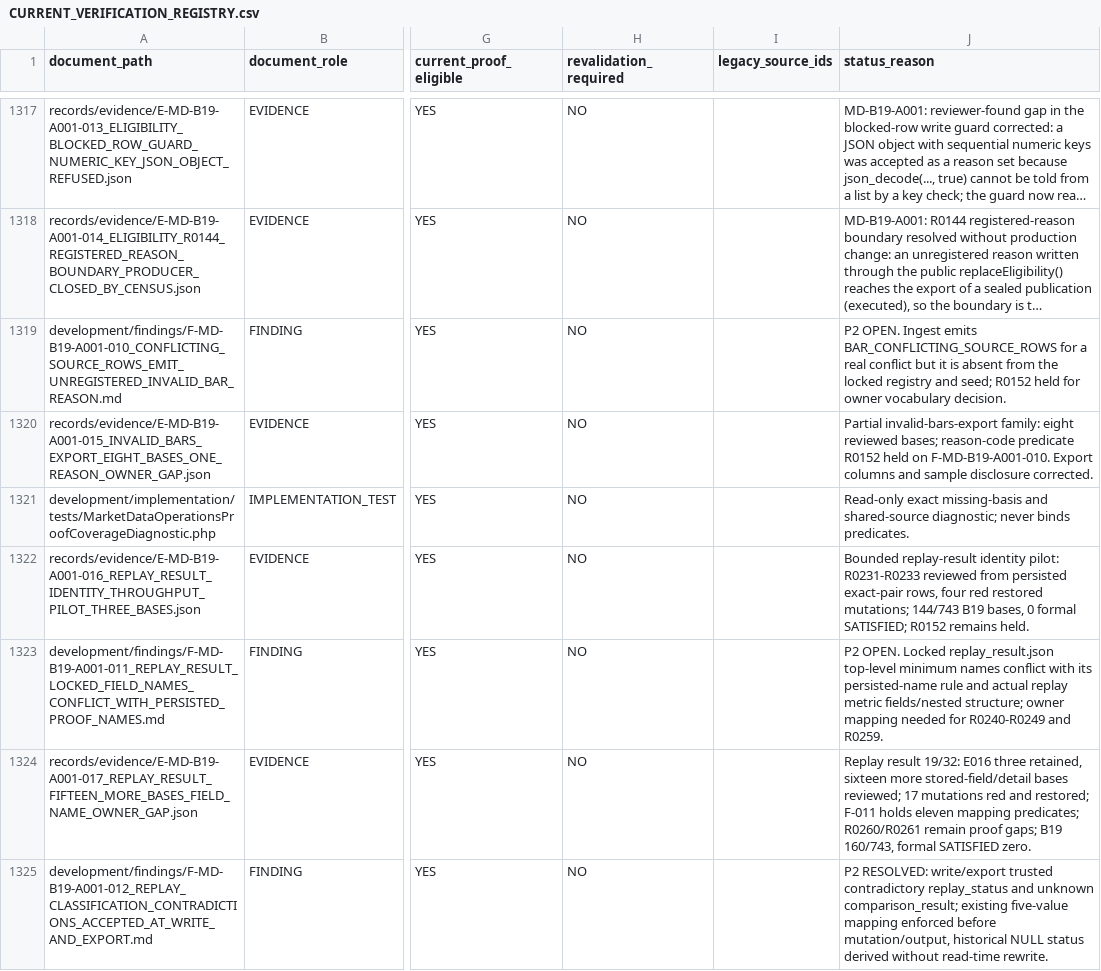
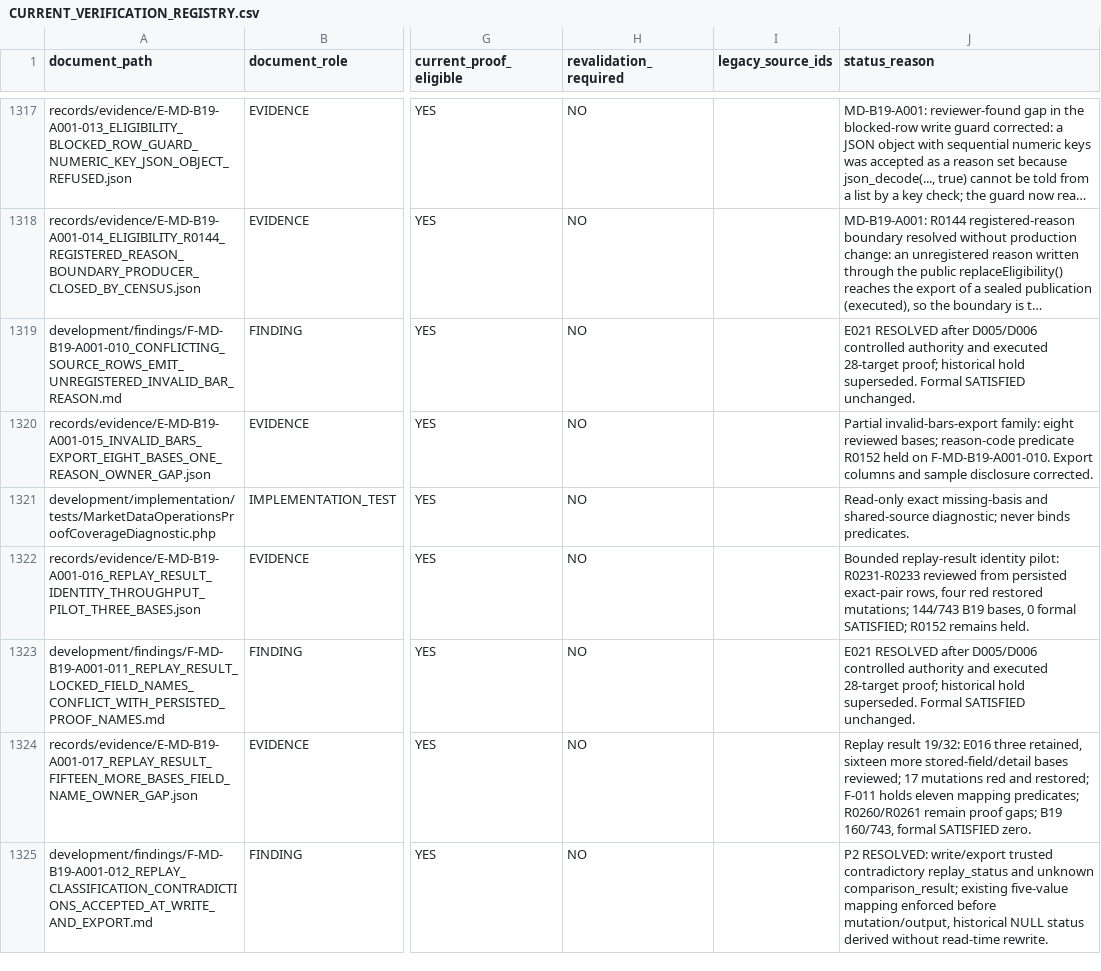
Before and after one commit to franscelstain/tradeaxis-api, a CSV file: docs/market_data/authority/governance/CURRENT_VERIFICATION_REGISTRY.csv, drawn as a sheet; only a part is shown, gaps mark what is left out; long unchanged cells end in …; the diff covers the shown part only; the diff names each change by its address in the sheet, - before the commit and + after, or states it on an @@ line.

```diff
--- a/docs/market_data/authority/governance/CURRENT_VERIFICATION_REGISTRY.csv
+++ b/docs/market_data/authority/governance/CURRENT_VERIFICATION_REGISTRY.csv
-J1319 (status_reason): P2 OPEN. Ingest emits BAR_CONFLICTING_SOURCE_ROWS for a real conflict but it is absent from the locked registry and seed; R0152 held for owner vocabulary decision.
+J1319 (status_reason): E021 RESOLVED after D005/D006 controlled authority and executed 28-target proof; historical hold superseded. Formal SATISFIED unchanged.
-J1323 (status_reason): P2 OPEN. Locked replay_result.json top-level minimum names conflict with its persisted-name rule and actual replay metric fields/nested structure; owner mapping needed for R0240-R0249 and R0259.
+J1323 (status_reason): E021 RESOLVED after D005/D006 controlled authority and executed 28-target proof; historical hold superseded. Formal SATISFIED unchanged.
```
Also changed, not shown: 9 added rows and 1 edited cell elsewhere in this file, docs/market_data/authority/governance/DOCUMENT_ID_REGISTRY.csv, docs/market_data/authority/governance/DOCUMENT_ROLE_REGISTRY.csv, 54 other files.
